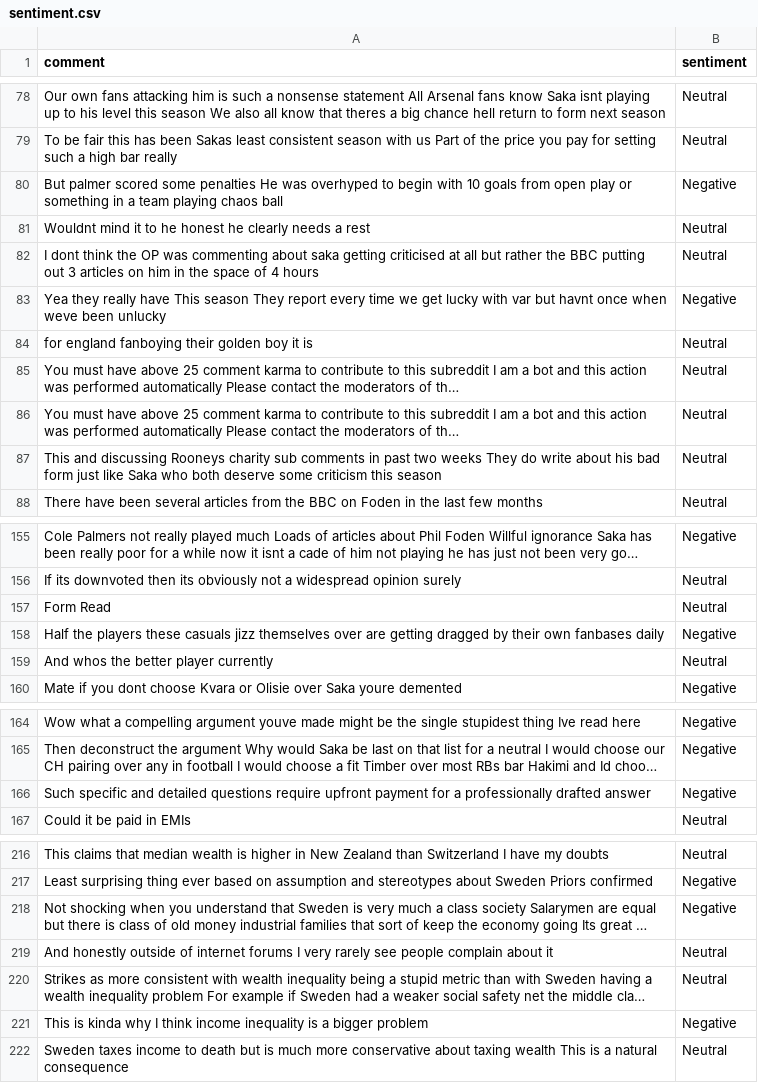
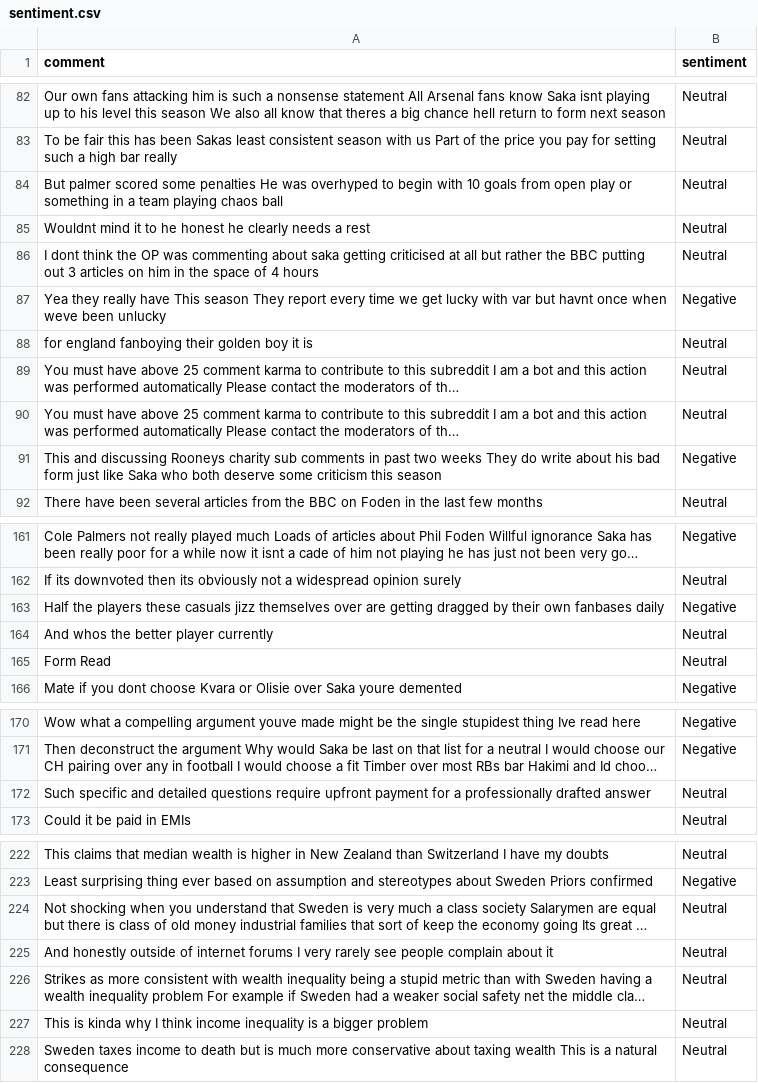
Before and after one commit to felixabraham670706/sentiment, a CSV file: sentiment.csv, drawn as a sheet; only a part is shown, gaps mark what is left out; long unchanged cells end in …; addresses are those after the commit; the diff covers the shown part only; the diff names each change by its address in the sheet, - before the commit and + after, or states it on an @@ line.

```diff
--- a/sentiment.csv
+++ b/sentiment.csv
-B84 (sentiment): Negative
+B84 (sentiment): Neutral
-B91 (sentiment): Neutral
+B91 (sentiment): Negative
@@ row 157 moved to row 165: Form Read @@
-B172 (sentiment): Negative
+B172 (sentiment): Neutral
-B224 (sentiment): Negative
+B224 (sentiment): Neutral
-B227 (sentiment): Negative
+B227 (sentiment): Neutral
```
Also changed, not shown: 8 added rows, 2 removed rows, 8 moved rows and 14 edited cells elsewhere in this file.
